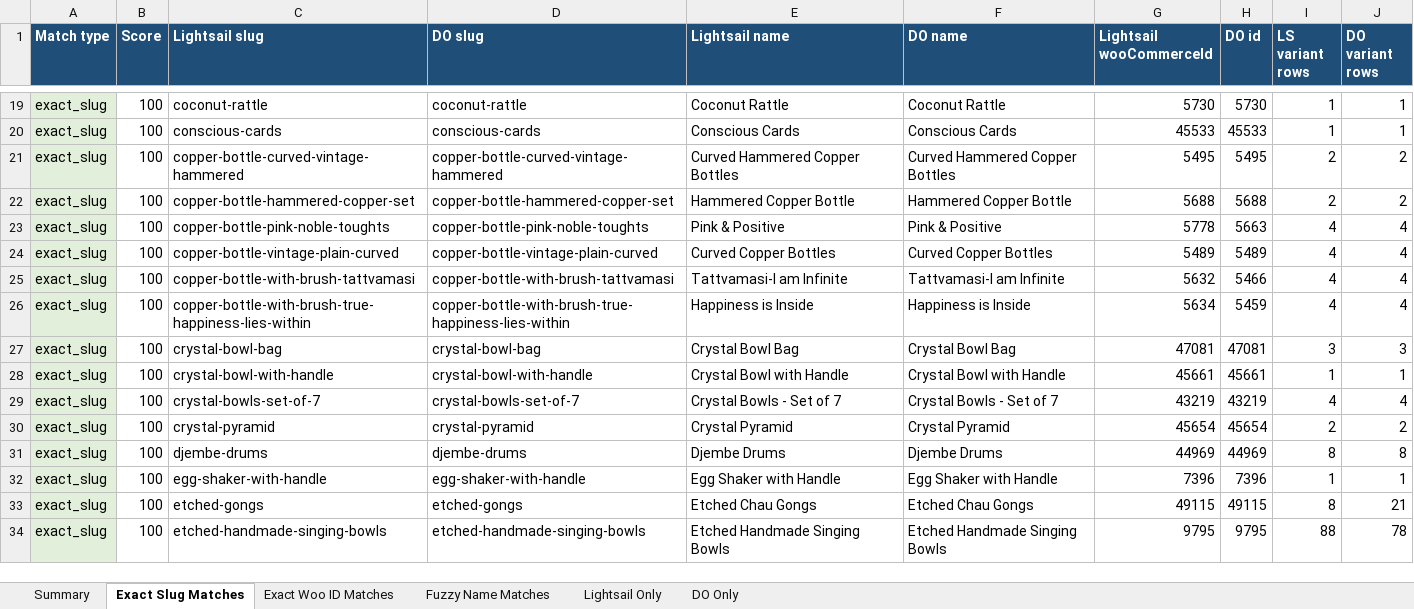
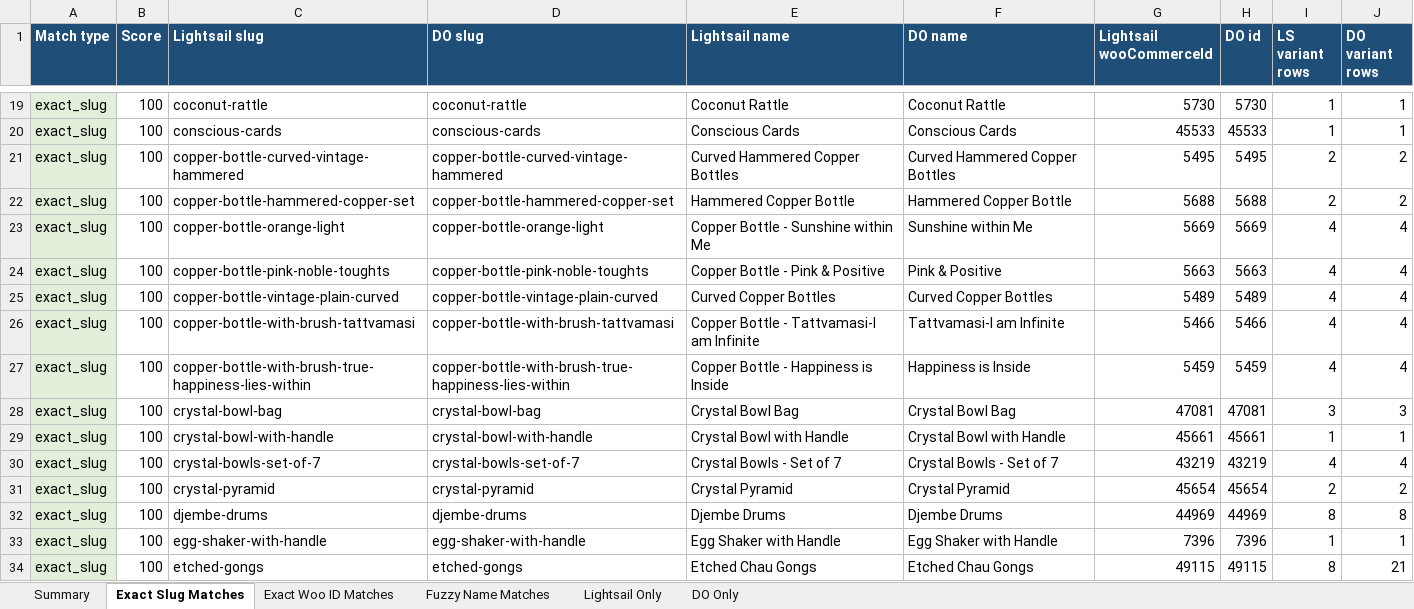
Before and after one commit to sarvedaonlineshop-max/sarveda, an Excel workbook: data/compare/launch-do-vs-ls-products.xlsx, sheet Exact Slug Matches, drawn as a sheet; only a part is shown, gaps mark what is left out; the shorter side is filled out with more unchanged rows; values as stored, in another font and other column widths than the file's, no borders; addresses are those after the commit; the diff names each change by its address in the sheet, - before the commit and + after, or states it on an @@ line.

```diff
--- a/data/compare/launch-do-vs-ls-products.xlsx (sheet Exact Slug Matches)
+++ b/data/compare/launch-do-vs-ls-products.xlsx (sheet Exact Slug Matches)
+row 23: exact_slug | 100 | copper-bottle-orange-light | copper-bottle-orange-light | Copper Bottle - Sunshine within Me | Sunshine within Me | 5669 | 5669 | 4 | 4
-E24 (Lightsail name): Pink & Positive
+E24 (Lightsail name): Copper Bottle - Pink & Positive
-G24 (Lightsail wooCommerceId): 5778
+G24 (Lightsail wooCommerceId): 5663
-E26 (Lightsail name): Tattvamasi-I am Infinite
+E26 (Lightsail name): Copper Bottle - Tattvamasi-I am Infinite
-G26 (Lightsail wooCommerceId): 5632
+G26 (Lightsail wooCommerceId): 5466
-E27 (Lightsail name): Happiness is Inside
+E27 (Lightsail name): Copper Bottle - Happiness is Inside
-G27 (Lightsail wooCommerceId): 5634
+G27 (Lightsail wooCommerceId): 5459
```
Also changed, not shown: sheet Exact Woo ID Matches, sheet Summary, 5 other files.
